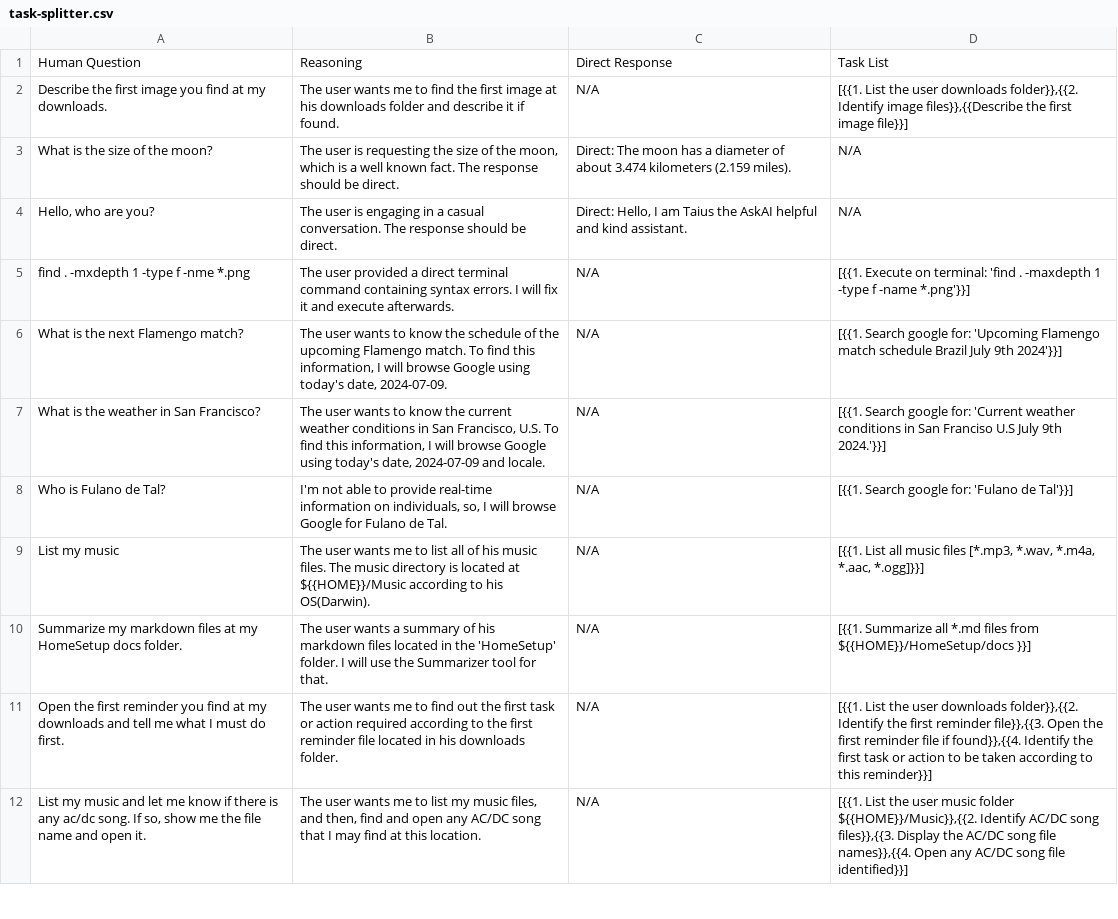
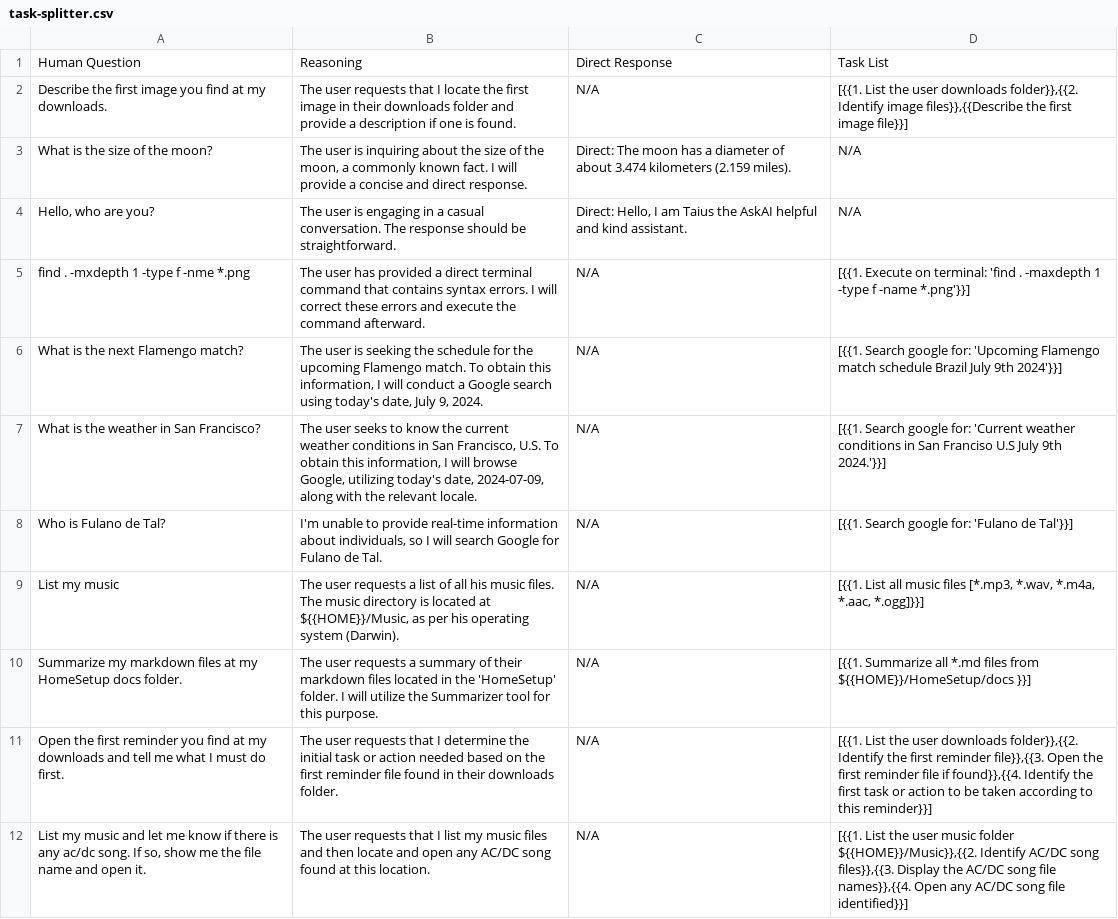
Before and after one commit to yorevs/askai, a CSV file: src/main/askai/resources/rag/task-splitter.csv, drawn as a sheet; only a part is shown; the diff covers the shown part only; the diff names each change by its address in the sheet, - before the commit and + after, or states it on an @@ line.

```diff
--- a/src/main/askai/resources/rag/task-splitter.csv
+++ b/src/main/askai/resources/rag/task-splitter.csv
-B2: The user wants me to find the first image at his downloads folder and describe it if found.
+B2: The user requests that I locate the first image in their downloads folder and provide a description if one is found.
-B3: …user is requesting the size of the moon, which is a well known fact. The response should be direct.
+B3: …user is inquiring about the size of the moon, a commonly known fact. I will provide a concise and direct response.
-B4: …should be direct.
+B4: …should be straightforward.
-B5: The user provided a direct terminal command containing syntax errors. I will fix it and execute afterwards.
+B5: The user has provided a direct terminal command that contains syntax errors. I will correct these errors and execute the command afterward.
-B6: The user wants to know the schedule of the upcoming Flamengo match. To find this information, I will browse Google using today's date, 2024-07-09.
+B6: The user is seeking the schedule for the upcoming Flamengo match. To obtain this information, I will conduct a Google search using today's date, July 9, 2024.
-B7: The user wants to know the current weather conditions in San Francisco, U.S. To find this information, I will browse Google using today's date, 2024-07-09 and locale.
+B7: The user seeks to know the current weather conditions in San Francisco, U.S. To obtain this information, I will browse Google, utilizing today's date, 2024-07-09, along with the relevant locale.
-B8: I'm not able to provide real-time information on individuals, so, I will browse Google for…
+B8: I'm unable to provide real-time information about individuals, so I will search Google for…
-B9: The user wants me to list all of his music files. The music directory is located at ${{HOME}}/Music according to his OS(Darwin).
+B9: The user requests a list of all his music files. The music directory is located at ${{HOME}}/Music, as per his operating system (Darwin).
-B10: The user wants a summary of his markdown files located in the 'HomeSetup' folder. I will use the Summarizer tool for that.
+B10: The user requests a summary of their markdown files located in the 'HomeSetup' folder. I will utilize the Summarizer tool for this purpose.
-B11: The user wants me to find out the first task or action required according to the first reminder file located in his downloads folder.
+B11: The user requests that I determine the initial task or action needed based on the first reminder file found in their downloads folder.
-B12: The user wants me to list my music files, and then, find and open any AC/DC song that I may find at this…
+B12: The user requests that I list my music files and then locate and open any AC/DC song found at this…
```
Also changed, not shown: 11 edited cells elsewhere in this file, src/main/askai/resources/rag/accuracy.csv, 12 other files.
